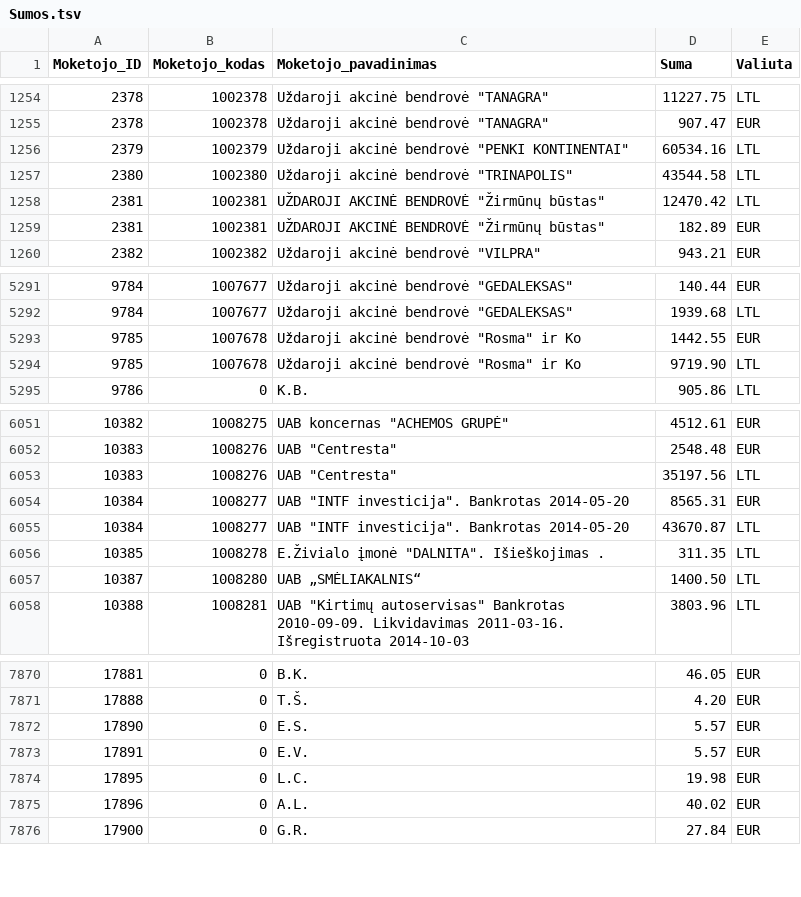
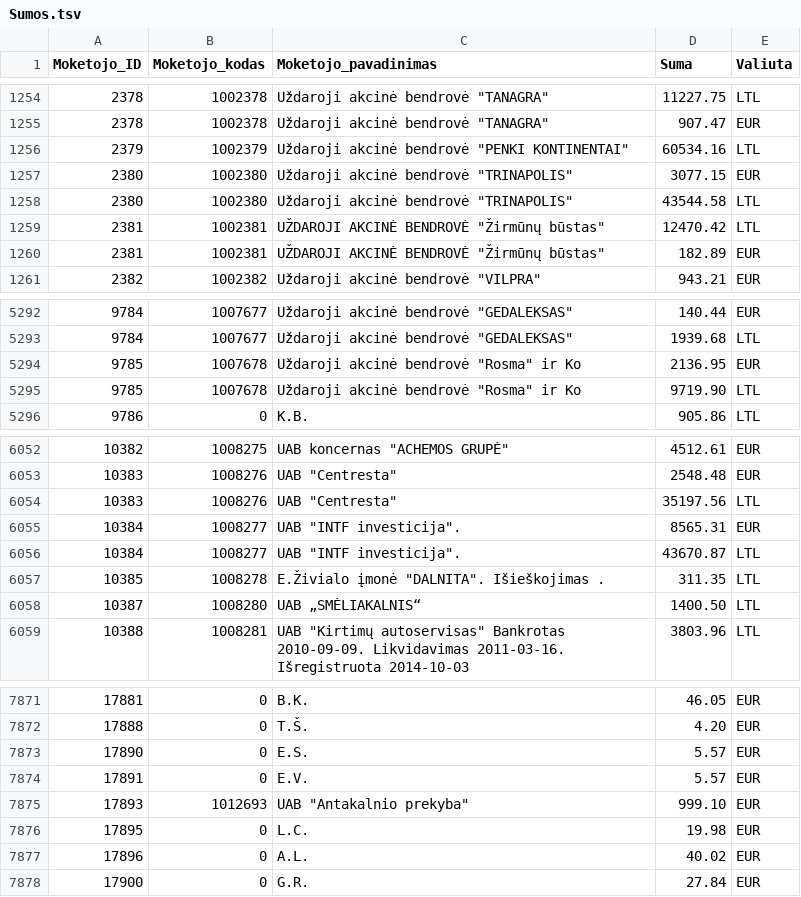
Before and after one commit to vilnius/zemesnuomossutartys, a TSV file: data/Sumos.tsv, drawn as a sheet; only a part is shown, gaps mark what is left out.

Commit message:
update

```diff
--- a/data/Sumos.tsv
+++ b/data/Sumos.tsv
@@ -1256,2 +1256,3 @@
 2379	1002379	Uždaroji akcinė bendrovė "PENKI KONTINENTAI"	60534.16	LTL
+2380	1002380	Uždaroji akcinė bendrovė "TRINAPOLIS"	3077.15	EUR
 2380	1002380	Uždaroji akcinė bendrovė "TRINAPOLIS"	43544.58	LTL
@@ -5292,3 +5293,3 @@
 9784	1007677	Uždaroji akcinė bendrovė "GEDALEKSAS"	1939.68	LTL
-9785	1007678	Uždaroji akcinė bendrovė "Rosma" ir Ko	1442.55	EUR
+9785	1007678	Uždaroji akcinė bendrovė "Rosma" ir Ko	2136.95	EUR
 9785	1007678	Uždaroji akcinė bendrovė "Rosma" ir Ko	9719.90	LTL
@@ -6053,4 +6054,4 @@
 10383	1008276	UAB "Centresta"	35197.56	LTL
-10384	1008277	UAB "INTF investicija". Bankrotas 2014-05-20	8565.31	EUR
-10384	1008277	UAB "INTF investicija". Bankrotas 2014-05-20	43670.87	LTL
+10384	1008277	UAB "INTF investicija".	8565.31	EUR
+10384	1008277	UAB "INTF investicija".	43670.87	LTL
 10385	1008278	E.Živialo įmonė "DALNITA". Išieškojimas .	311.35	LTL
@@ -7873,2 +7874,3 @@
 17891	0	E.V.	5.57	EUR
+17893	1012693	UAB "Antakalnio prekyba"	999.10	EUR
 17895	0	L.C.	19.98	EUR
```
